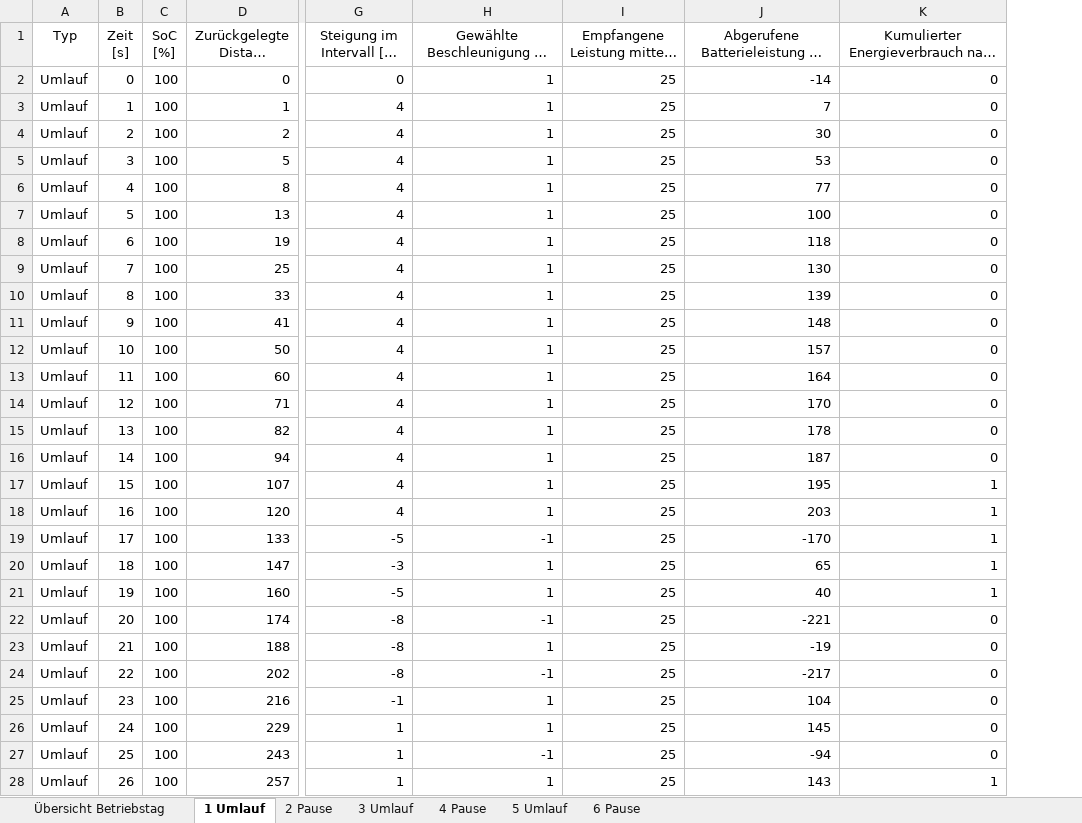
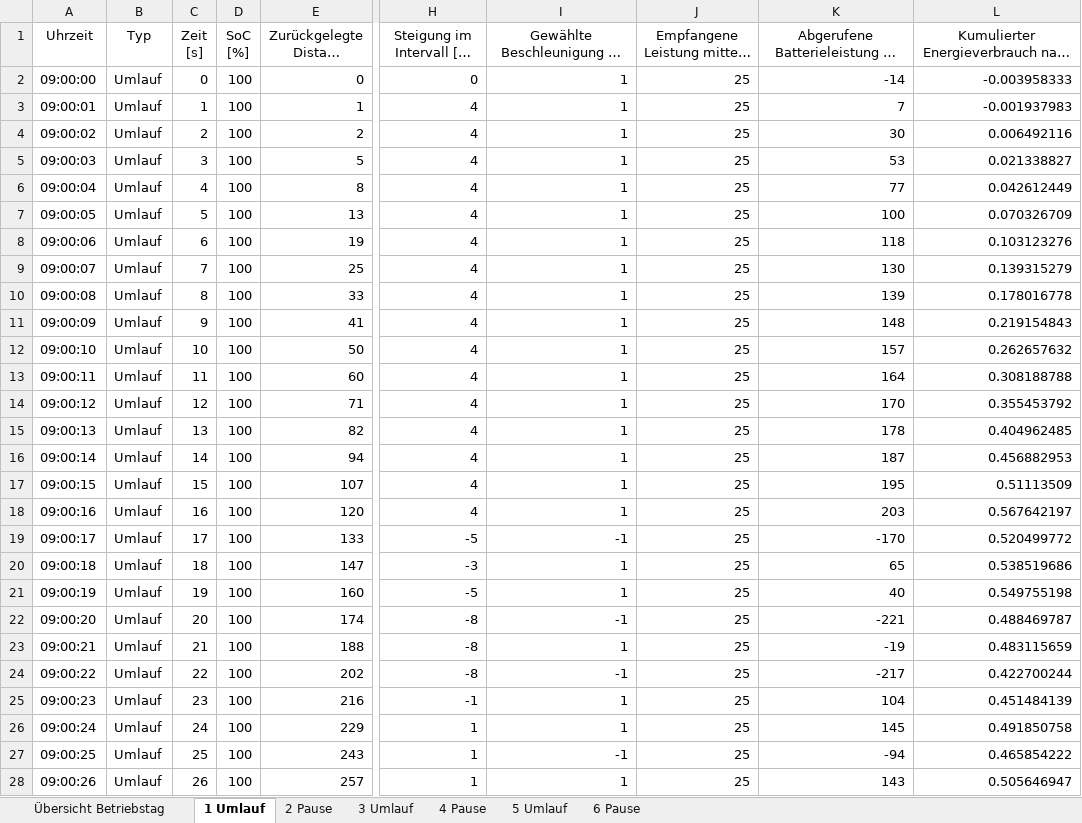
Before and after one commit to fabiofrank/Bachelorarbeit, an Excel workbook: Output.xlsx, sheet 1 Umlauf, drawn as a sheet; only a part is shown, gaps mark what is left out; long unchanged cells end in …; values as stored, in another font and other column widths than the file's, no borders; table styles not drawn; addresses are those after the commit; the diff covers the shown part only; the diff names each change by its address in the sheet, - before the commit and + after, or states it on an @@ line.

Commit message:
Uhrzeit hinzugefügt

```diff
--- a/Output.xlsx (sheet 1 Umlauf)
+++ b/Output.xlsx (sheet 1 Umlauf)
+column A (Uhrzeit), rows 2-28: 09:00:00 | 09:00:01 | 09:00:02 | 09:00:03 | 09:00:04 | 09:00:05 | 09:00:06 | 09:00:07 | 09:00:08 | 09:00:09 | 09:00:10 | 09:00:11 | 09:00:12 | 09:00:13 | 09:00:14 | 09:00:15 | 09:00:16 | 09:00:17 | 09:00:18 | 09:00:19 | 09:00:20 | 09:00:21 | 09:00:22 | 09:00:23 | 09:00:24 | 09:00:25 | 09:00:26
-L2: 0
+L2: -0.003958333
-L3: 0
+L3: -0.001937983
-L4: 0
+L4: 0.006492116
-L5: 0
+L5: 0.021338827
-L6: 0
+L6: 0.042612449
-L7: 0
+L7: 0.070326709
-L8: 0
+L8: 0.103123276
-L9: 0
+L9: 0.139315279
-L10: 0
+L10: 0.178016778
-L11: 0
+L11: 0.219154843
-L12: 0
+L12: 0.262657632
-L13: 0
+L13: 0.308188788
-L14: 0
+L14: 0.355453792
-L15: 0
+L15: 0.404962485
-L16: 0
+L16: 0.456882953
-L17: 1
+L17: 0.51113509
-L18: 1
+L18: 0.567642197
-L19: 1
+L19: 0.520499772
-L20: 1
+L20: 0.538519686
-L21: 1
+L21: 0.549755198
-L22: 0
+L22: 0.488469787
-L23: 0
+L23: 0.483115659
-L24: 0
+L24: 0.422700244
-L25: 0
+L25: 0.451484139
-L26: 0
+L26: 0.491850758
-L27: 0
+L27: 0.465854222
-L28: 1
+L28: 0.505646947
```
Also changed, not shown: 647 edited cells elsewhere in this sheet, sheet 5 Umlauf, sheet 3 Umlauf, sheet Übersicht Betriebstag, sheet 2 Pause, sheet 4 Pause, sheet 6 Pause, 3 other files.
